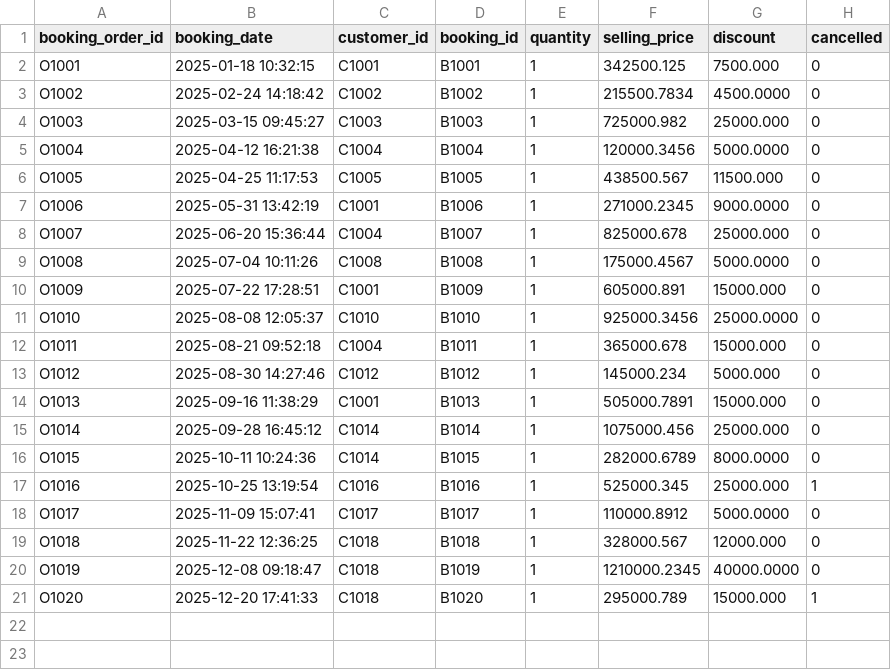
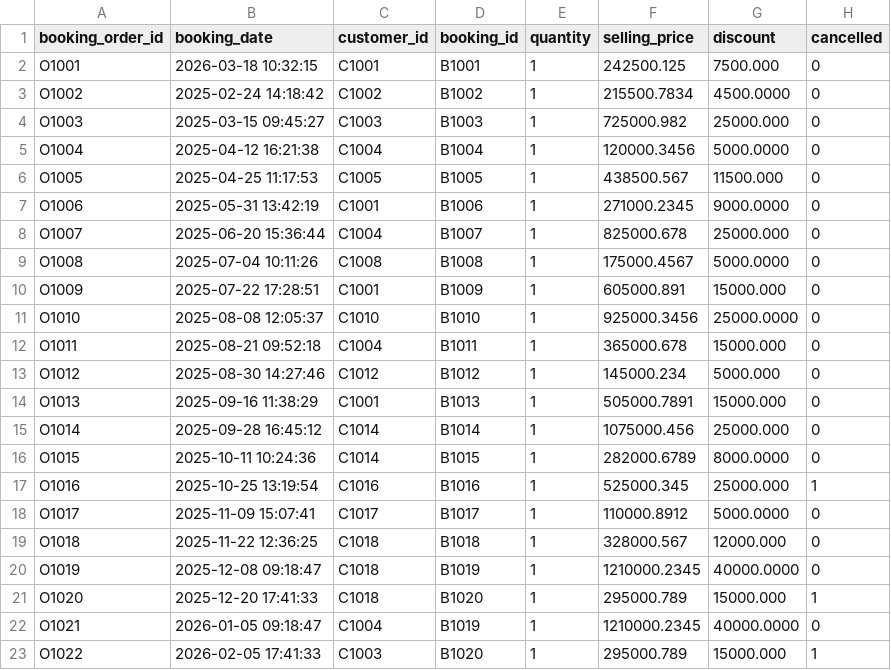
Before and after one commit to sumitjha1411-sys/snowflake-dbt-sales-analytics, a CSV file: seeds/bookings.csv, drawn as a sheet.

```diff
--- a/seeds/bookings.csv
+++ b/seeds/bookings.csv
@@ -1,3 +1,3 @@
 booking_order_id,booking_date,customer_id,booking_id,quantity,selling_price,discount,cancelled
-O1001,2025-01-18 10:32:15,C1001,B1001,1,342500.125,7500.000,0
+O1001,2026-03-18 10:32:15,C1001,B1001,1,242500.125,7500.000,0
 O1002,2025-02-24 14:18:42,C1002,B1002,1,215500.7834,4500.0000,0
@@ -21 +21,3 @@ O1019,2025-12-08 09:18:47,C1018,B1019,1,1210000.2345,40000.0000,0
 O1020,2025-12-20 17:41:33,C1018,B1020,1,295000.789,15000.000,1
+O1021,2026-01-05 09:18:47,C1004,B1019,1,1210000.2345,40000.0000,0
+O1022,2026-02-05 17:41:33,C1003,B1020,1,295000.789,15000.000,1
```
Also changed, not shown: 3 other files.
